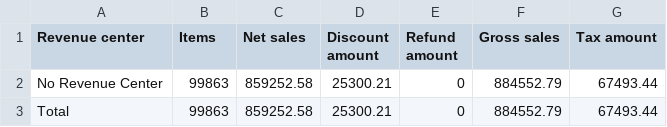
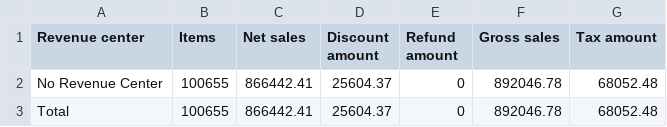
Before and after one commit to BHERRIN7/brassstap-data, a CSV file: data/Y3/Revenue center summary.csv, drawn as a sheet.

Commit message:
Update Y3/Revenue center summary.csv — 2026-11-02

```diff
--- a/data/Y3/Revenue center summary.csv
+++ b/data/Y3/Revenue center summary.csv
@@ -1,3 +1,3 @@
 Revenue center,Items,Net sales,Discount amount,Refund amount,Gross sales,Tax amount
-No Revenue Center,99863,859252.58,25300.21,0,884552.79,67493.44
-Total,99863,859252.58,25300.21,0,884552.79,67493.44
+No Revenue Center,100655,866442.41,25604.37,0,892046.78,68052.48
+Total,100655,866442.41,25604.37,0,892046.78,68052.48
```
